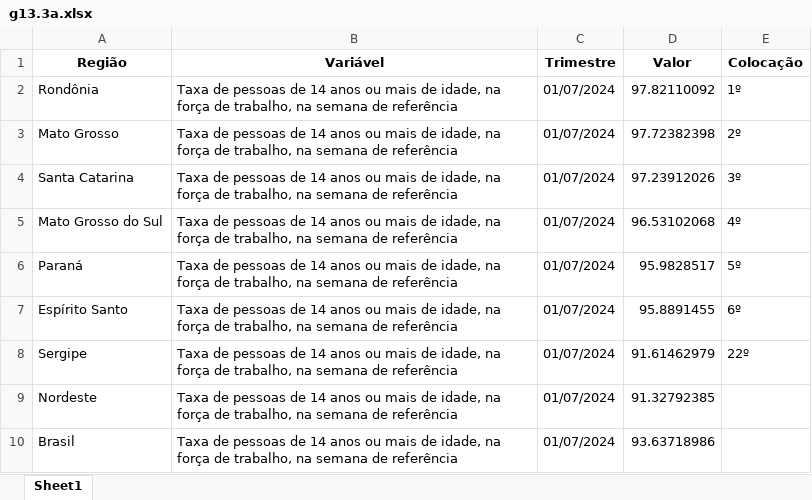
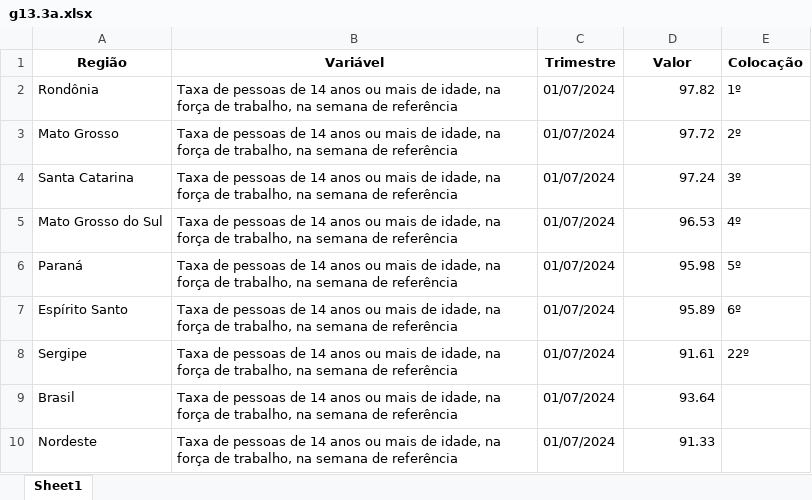
Before and after one commit to anuariosocieconomico/T25, an Excel workbook: Data/g13.3a.xlsx, sheet Sheet1, drawn as a sheet; values as stored, in another font and other column widths than the file's, no borders; removed rows and columns are numbered as before the commit, all else as after; the diff names each change by its address in the sheet, - before the commit and + after, or states it on an @@ line.

```diff
--- a/Data/g13.3a.xlsx (sheet Sheet1)
+++ b/Data/g13.3a.xlsx (sheet Sheet1)
-D2 (Valor): 97.82110092
+D2 (Valor): 97.82
-D3 (Valor): 97.72382398
+D3 (Valor): 97.72
-D4 (Valor): 97.23912026
+D4 (Valor): 97.24
-D5 (Valor): 96.53102068
+D5 (Valor): 96.53
-D6 (Valor): 95.9828517
+D6 (Valor): 95.98
-D7 (Valor): 95.8891455
+D7 (Valor): 95.89
-D8 (Valor): 91.61462979
+D8 (Valor): 91.61
-row 9: Nordeste | Taxa de pessoas de 14 anos ou mais de idade, na força de trabalho, na semana de referência | 01/07/2024 | 91.32792385
-D9 (Valor): 93.63718986
+D9 (Valor): 93.64
+row 10: Nordeste | Taxa de pessoas de 14 anos ou mais de idade, na força de trabalho, na semana de referência | 01/07/2024 | 91.33
```
Also changed, not shown: 1 other file.
